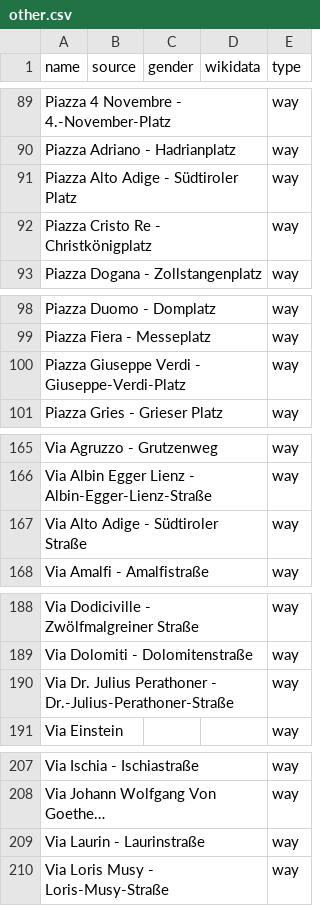
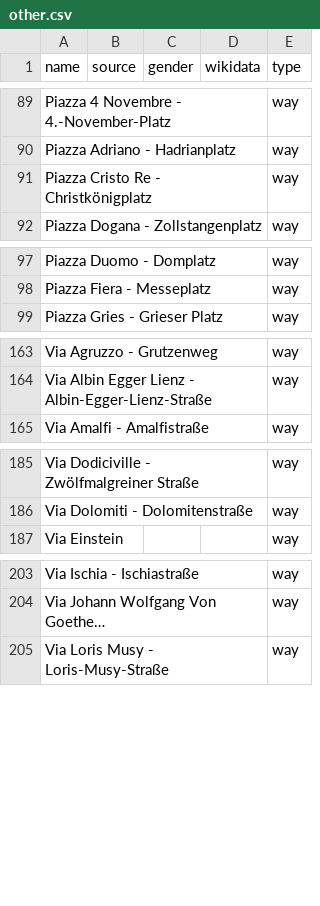
Before and after one commit to EqualStreetNames/equalstreetnames-bolzano, a CSV file: data/other.csv, drawn as a sheet; only a part is shown, gaps mark what is left out; long unchanged cells end in …; the diff names each change by its address in the sheet, - before the commit and + after, or states it on an @@ line.

```diff
--- a/data/other.csv
+++ b/data/other.csv
-row 91: Piazza Alto Adige - Südtiroler Platz |  |  |  | way
-row 100: Piazza Giuseppe Verdi - Giuseppe-Verdi-Platz |  |  |  | way
-row 167: Via Alto Adige - Südtiroler Straße |  |  |  | way
-row 190: Via Dr. Julius Perathoner - Dr.-Julius-Perathoner-Straße |  |  |  | way
-row 209: Via Laurin - Laurinstraße |  |  |  | way
```
Also changed, not shown: data/gender.csv, 2 other files.
